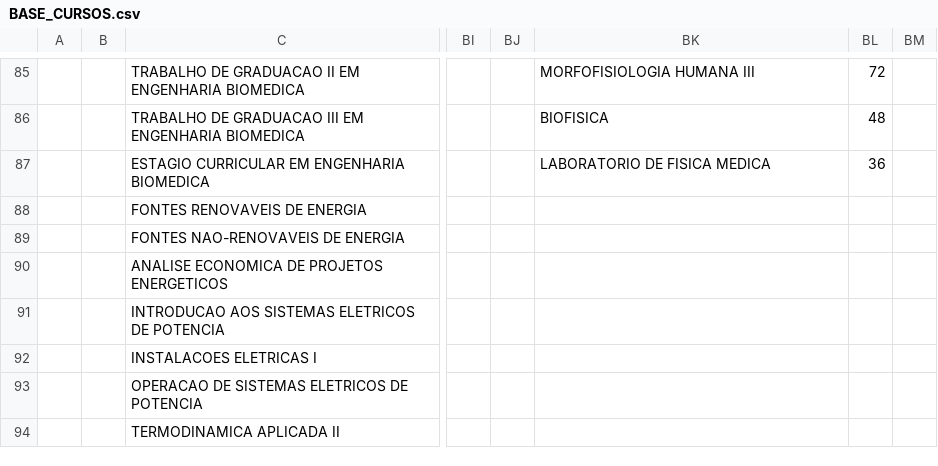
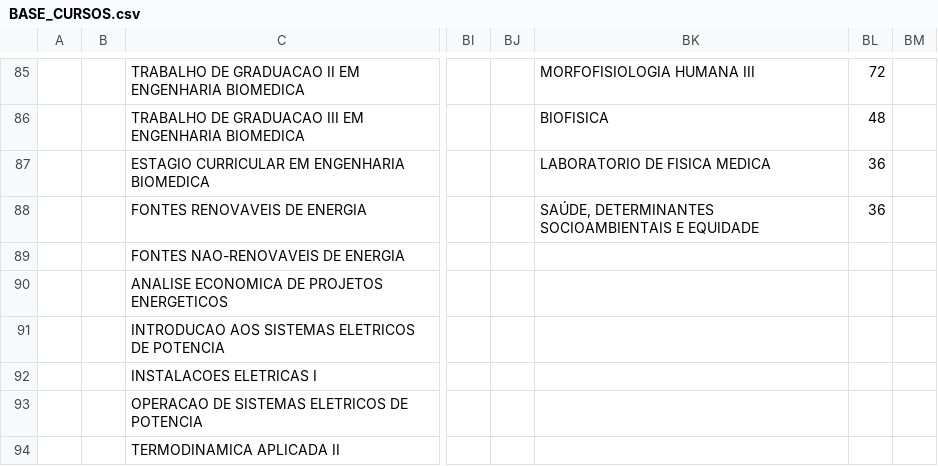
Before and after one commit to henriquefelisardo/ufabcprogressjs, a CSV file: backend/BASE_CURSOS.csv, drawn as a sheet; only a part is shown, gaps mark what is left out; the diff names each change by its address in the sheet, - before the commit and + after, or states it on an @@ line.

Commit message:
beta_local

```diff
--- a/backend/BASE_CURSOS.csv
+++ b/backend/BASE_CURSOS.csv
-BK88: (empty)
+BK88: SAÚDE, DETERMINANTES SOCIOAMBIENTAIS E EQUIDADE
-BL88: (empty)
+BL88: 36
```
